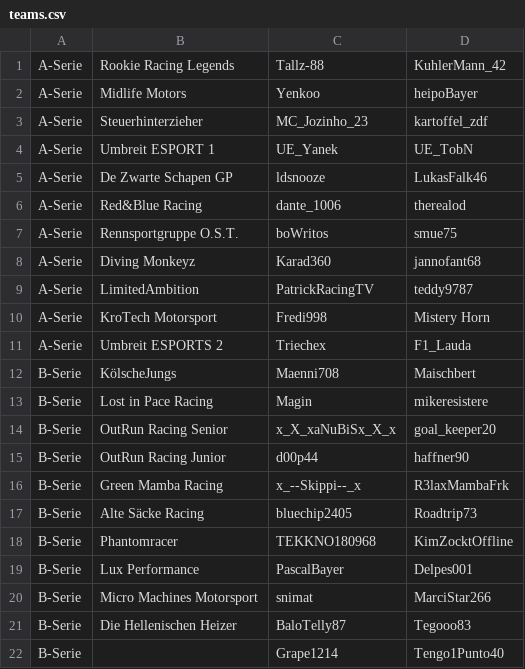
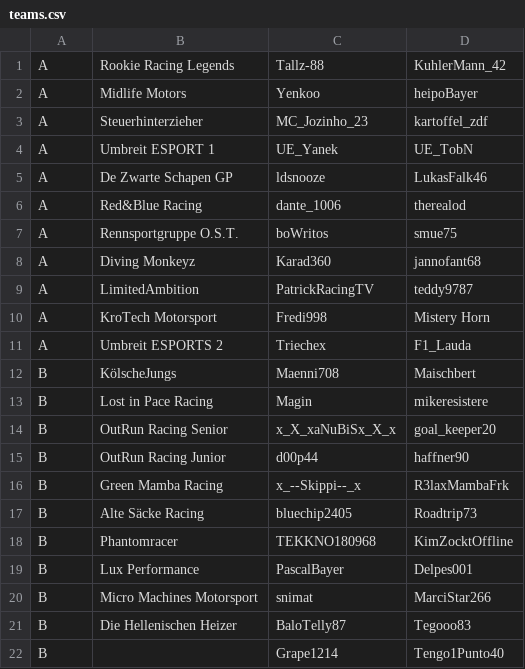
Before and after one commit to snipem/rrl_results, a CSV file: teams.csv, drawn as a sheet.

```diff
--- a/teams.csv
+++ b/teams.csv
@@ -1,22 +1,22 @@
-A-Serie,Rookie Racing Legends,Tallz-88,KuhlerMann_42
-A-Serie,Midlife Motors,Yenkoo,heipoBayer
-A-Serie,Steuerhinterzieher,MC_Jozinho_23,kartoffel_zdf
-A-Serie,Umbreit ESPORT 1,UE_Yanek,UE_TobN
-A-Serie,De Zwarte Schapen GP,ldsnooze,LukasFalk46
-A-Serie,Red&Blue Racing,dante_1006,therealod
-A-Serie,Rennsportgruppe O.S.T.,boWritos,smue75
-A-Serie,Diving Monkeyz,Karad360,jannofant68
-A-Serie,LimitedAmbition,PatrickRacingTV,teddy9787
-A-Serie,KroTech Motorsport,Fredi998,Mistery Horn
-A-Serie,Umbreit ESPORTS 2,Triechex,F1_Lauda
-B-Serie,KölscheJungs,Maenni708,Maischbert
-B-Serie,Lost in Pace Racing,Magin,mikeresistere
-B-Serie,OutRun Racing Senior,x_X_xaNuBiSx_X_x,goal_keeper20
-B-Serie,OutRun Racing Junior,d00p44,haffner90
-B-Serie,Green Mamba Racing,x_--Skippi--_x,R3laxMambaFrk
-B-Serie,Alte Säcke Racing,bluechip2405,Roadtrip73
-B-Serie,Phantomracer,TEKKNO180968,KimZocktOffline
-B-Serie,Lux Performance,PascalBayer,Delpes001
-B-Serie,Micro Machines Motorsport,snimat,MarciStar266
-B-Serie,Die Hellenischen Heizer,BaloTelly87,Tegooo83
-B-Serie,,Grape1214,Tengo1Punto40
+A,Rookie Racing Legends,Tallz-88,KuhlerMann_42
+A,Midlife Motors,Yenkoo,heipoBayer
+A,Steuerhinterzieher,MC_Jozinho_23,kartoffel_zdf
+A,Umbreit ESPORT 1,UE_Yanek,UE_TobN
+A,De Zwarte Schapen GP,ldsnooze,LukasFalk46
+A,Red&Blue Racing,dante_1006,therealod
+A,Rennsportgruppe O.S.T.,boWritos,smue75
+A,Diving Monkeyz,Karad360,jannofant68
+A,LimitedAmbition,PatrickRacingTV,teddy9787
+A,KroTech Motorsport,Fredi998,Mistery Horn
+A,Umbreit ESPORTS 2,Triechex,F1_Lauda
+B,KölscheJungs,Maenni708,Maischbert
+B,Lost in Pace Racing,Magin,mikeresistere
+B,OutRun Racing Senior,x_X_xaNuBiSx_X_x,goal_keeper20
+B,OutRun Racing Junior,d00p44,haffner90
+B,Green Mamba Racing,x_--Skippi--_x,R3laxMambaFrk
+B,Alte Säcke Racing,bluechip2405,Roadtrip73
+B,Phantomracer,TEKKNO180968,KimZocktOffline
+B,Lux Performance,PascalBayer,Delpes001
+B,Micro Machines Motorsport,snimat,MarciStar266
+B,Die Hellenischen Heizer,BaloTelly87,Tegooo83
+B,,Grape1214,Tengo1Punto40
```
Also changed, not shown: 4 other files.
